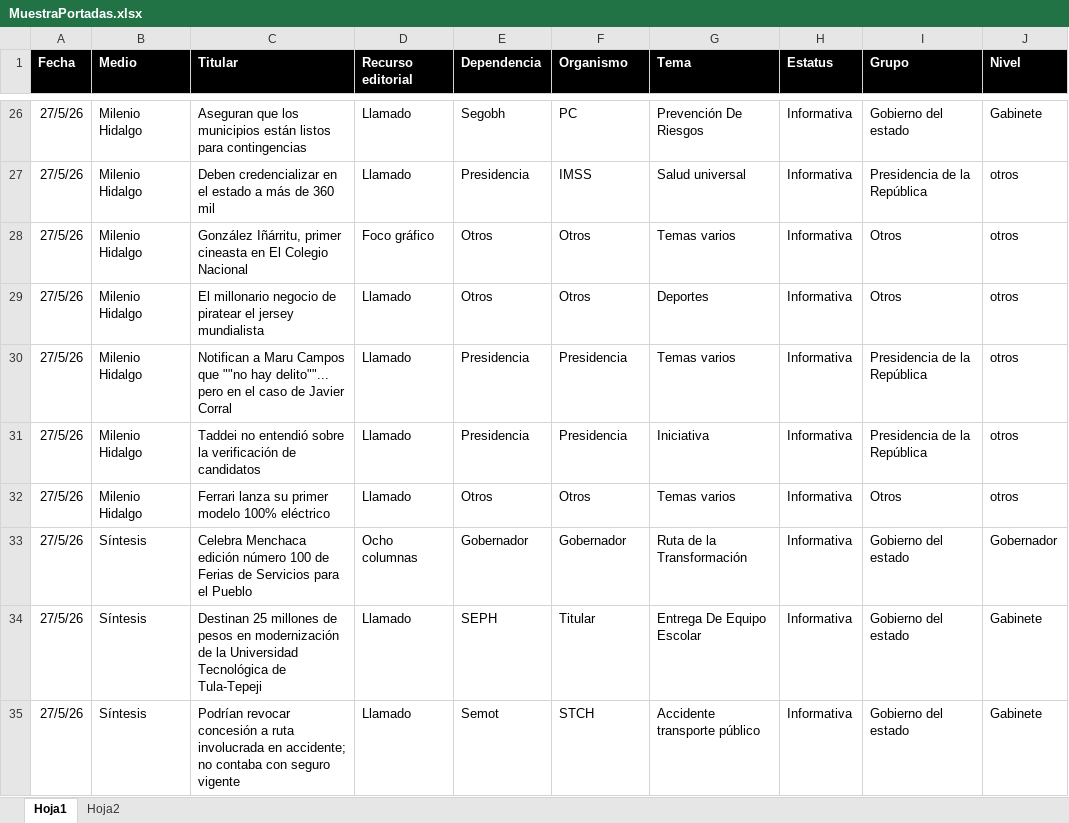
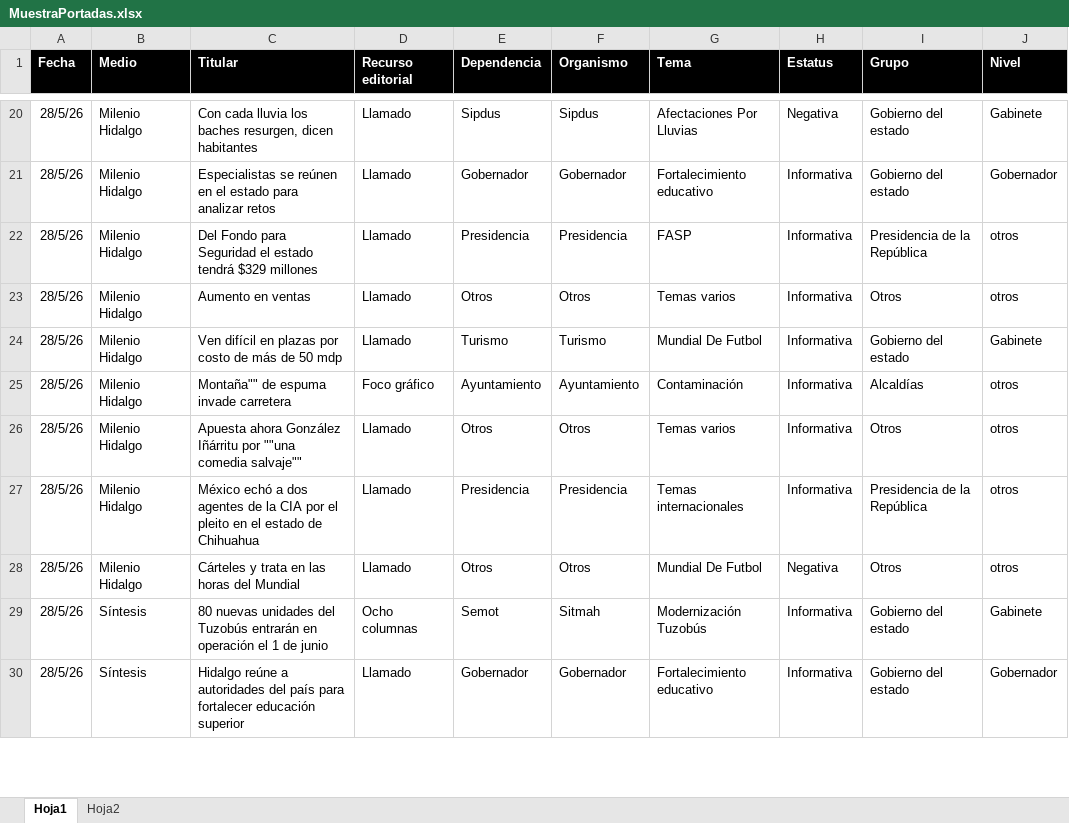
Before and after one commit to thelonious9/Reporteportadas, an Excel workbook: MuestraPortadas.xlsx, sheet Hoja1, drawn as a sheet; only a part is shown, gaps mark what is left out; values as stored, in another font and other column widths than the file's, no borders; table styles not drawn; removed rows and columns are numbered as before the commit, all else as after; the diff covers the shown part only; the diff names each change by its address in the sheet, - before the commit and + after, or states it on an @@ line.

```diff
--- a/MuestraPortadas.xlsx (sheet Hoja1)
+++ b/MuestraPortadas.xlsx (sheet Hoja1)
-A20 (Fecha): 27/5/26
+A20 (Fecha): 28/5/26
-C20 (Titular): Aseguran que los municipios están listos para contingencias
+C20 (Titular): Con cada lluvia los baches resurgen, dicen habitantes
-E20 (Dependencia): Segobh
+E20 (Dependencia): Sipdus
-F20 (Organismo): PC
+F20 (Organismo): Sipdus
-G20 (Tema): Prevención De Riesgos
+G20 (Tema): Afectaciones Por Lluvias
-H20 (Estatus): Informativa
+H20 (Estatus): Negativa
+row 21: 28/5/26 | Milenio Hidalgo | Especialistas se reúnen en el estado para analizar retos | Llamado | Gobernador | Gobernador | Fortalecimiento educativo | Informativa | Gobierno del estado | Gobernador
-A22:A23 (Fecha): 27/5/26
+A22:A23 (Fecha): 28/5/26
-C22 (Titular): Deben credencializar en el estado a más de 360 mil
+C22 (Titular): Del Fondo para Seguridad el estado tendrá $329 millones
-F22 (Organismo): IMSS
+F22 (Organismo): Presidencia
-G22 (Tema): Salud universal
+G22 (Tema): FASP
-C23 (Titular): González Iñárritu, primer cineasta en El Colegio Nacional
+C23 (Titular): Aumento en ventas
-D23 (Recurso editorial): Foco gráfico
+D23 (Recurso editorial): Llamado
+row 24: 28/5/26 | Milenio Hidalgo | Ven difícil en plazas por costo de más de 50 mdp | Llamado | Turismo | Turismo | Mundial De Futbol | Informativa | Gobierno del estado | Gabinete
+row 25: 28/5/26 | Milenio Hidalgo | Montaña"" de espuma invade carretera | Foco gráfico | Ayuntamiento | Ayuntamiento | Contaminación | Informativa | Alcaldías | otros
-A26:A27 (Fecha): 27/5/26
+A26:A27 (Fecha): 28/5/26
-C26 (Titular): El millonario negocio de piratear el jersey mundialista
+C26 (Titular): Apuesta ahora González Iñárritu por ""una comedia salvaje""
-G26 (Tema): Deportes
+G26 (Tema): Temas varios
-C27 (Titular): Notifican a Maru Campos que ""no hay delito""... pero en el caso de Javier Corral
+C27 (Titular): México echó a dos agentes de la CIA por el pleito en el estado de Chihuahua
-G27 (Tema): Temas varios
+G27 (Tema): Temas internacionales
-row 31: 27/5/26 | Milenio Hidalgo | Taddei no entendió sobre la verificación de candidatos | Llamado | Presidencia | Presidencia | Iniciativa | Informativa | Presidencia de la República | otros
-A28 (Fecha): 27/5/26
+A28 (Fecha): 28/5/26
-C28 (Titular): Ferrari lanza su primer modelo 100% eléctrico
+C28 (Titular): Cárteles y trata en las horas del Mundial
-G28 (Tema): Temas varios
+G28 (Tema): Mundial De Futbol
-H28 (Estatus): Informativa
+H28 (Estatus): Negativa
+row 29: 28/5/26 | Síntesis | 80 nuevas unidades del Tuzobús entrarán en operación el 1 de junio | Ocho columnas | Semot | Sitmah | Modernización Tuzobús | Informativa | Gobierno del estado | Gabinete
-A30 (Fecha): 27/5/26
+A30 (Fecha): 28/5/26
-C30 (Titular): Celebra Menchaca edición número 100 de Ferias de Servicios para el Pueblo
+C30 (Titular): Hidalgo reúne a autoridades del país para fortalecer educación superior
-D30 (Recurso editorial): Ocho columnas
+D30 (Recurso editorial): Llamado
-G30 (Tema): Ruta de la Transformación
+G30 (Tema): Fortalecimiento educativo
-row 34: 27/5/26 | Síntesis | Destinan 25 millones de pesos en modernización de la Universidad Tecnológica de Tula-Tepeji | Llamado | SEPH | Titular | Entrega De Equipo Escolar | Informativa | Gobierno del estado | Gabinete
-row 35: 27/5/26 | Síntesis | Podrían revocar concesión a ruta involucrada en accidente; no contaba con seguro vigente | Llamado | Semot | STCH | Accidente transporte público | Informativa | Gobierno del estado | Gabinete
```
Also changed, not shown: 28 added rows, 32 removed rows and 106 edited cells elsewhere in this sheet, 1 other file.
